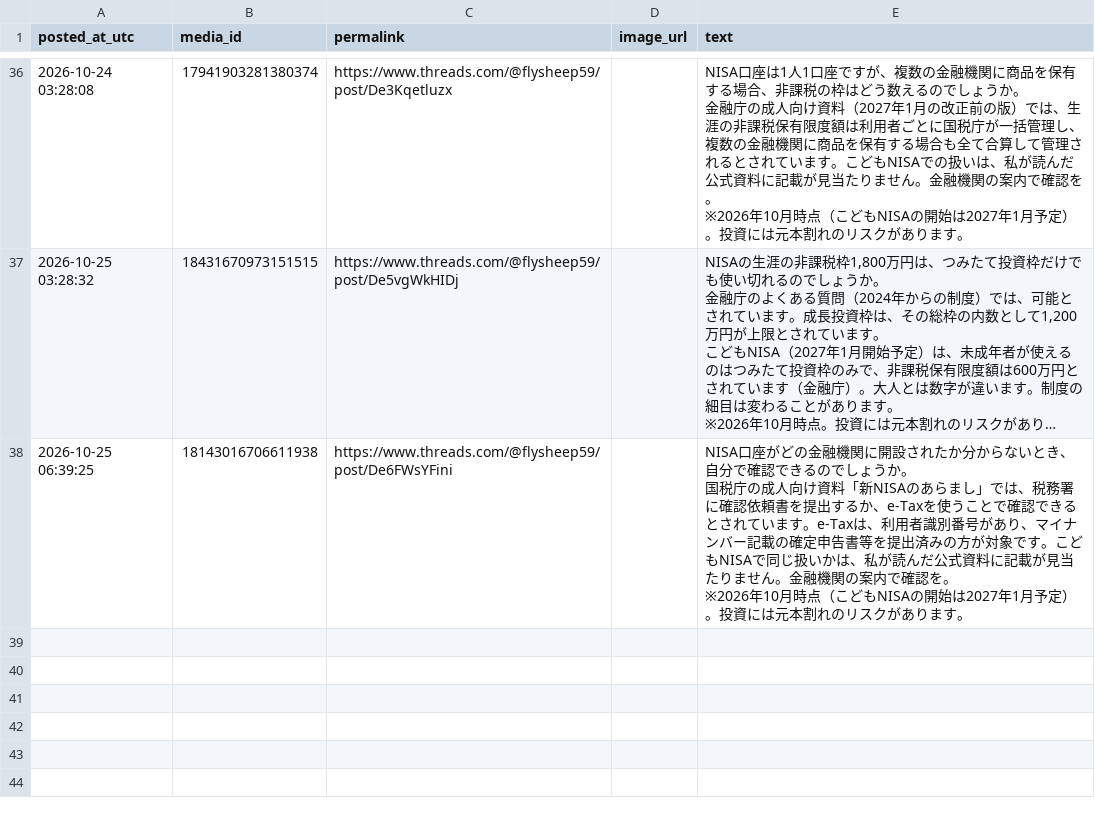
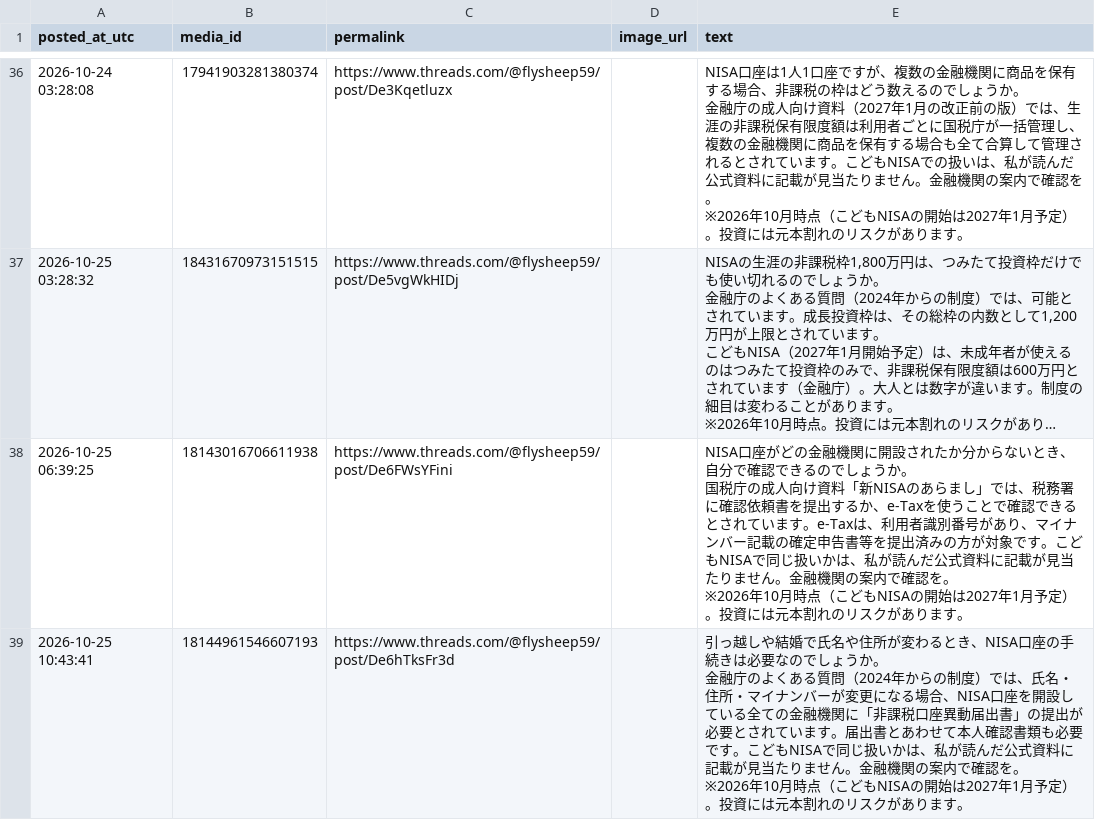
Before and after one commit to takochi92/afe, a CSV file: records/posts.csv, drawn as a sheet; only a part is shown, gaps mark what is left out; long unchanged cells end in …; ↵ is a line break in a cell; the diff names each change by its address in the sheet, - before the commit and + after, or states it on an @@ line.

```diff
--- a/records/posts.csv
+++ b/records/posts.csv
+row 39: 2026-10-25 10:43:41 | 18144961546607193 | https://www.threads.com/@flysheep59/post/De6hTksFr3d |  | 引っ越しや結婚で氏名や住所が変わるとき、NISA口座の手続きは必要なのでしょうか。 ↵ 金融庁のよくある質問（2024年からの制度）では、氏名・住所・マイナンバーが変更になる場合、NISA口座を開設している全ての金融機関に「非課税口座異動届出書」の提出が必要とされています。届出書とあわせて本人確認書類も必要です。こどもNISAで同じ扱いかは、私が読んだ公式資料に記載が見当たりません。金融機関の案内で確認を。 ↵ ※2026年10月時点（こどもNISAの開始は2027年1月予定）。投資には元本割れのリスクがあります。
```
Also changed, not shown: 4 other files.
